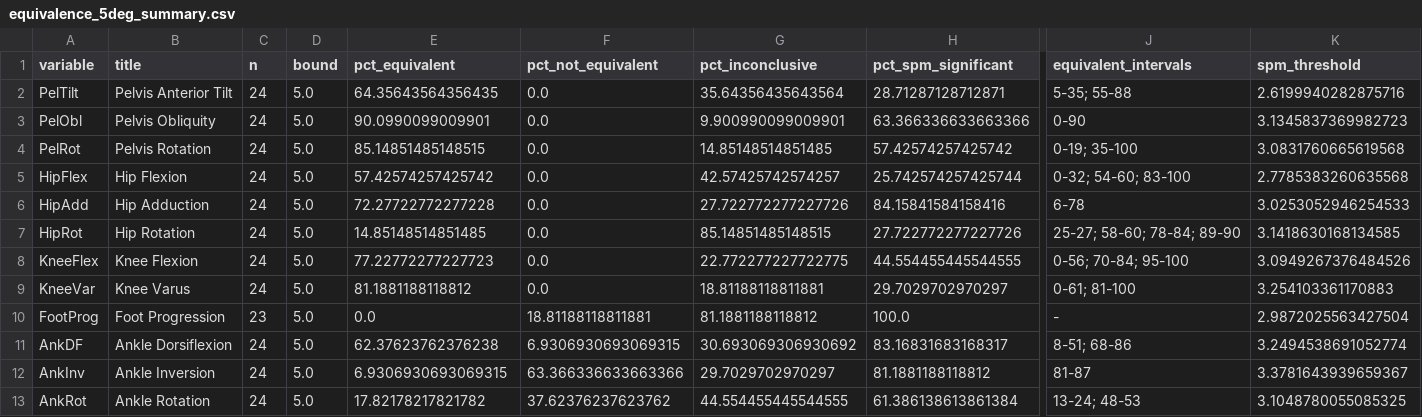
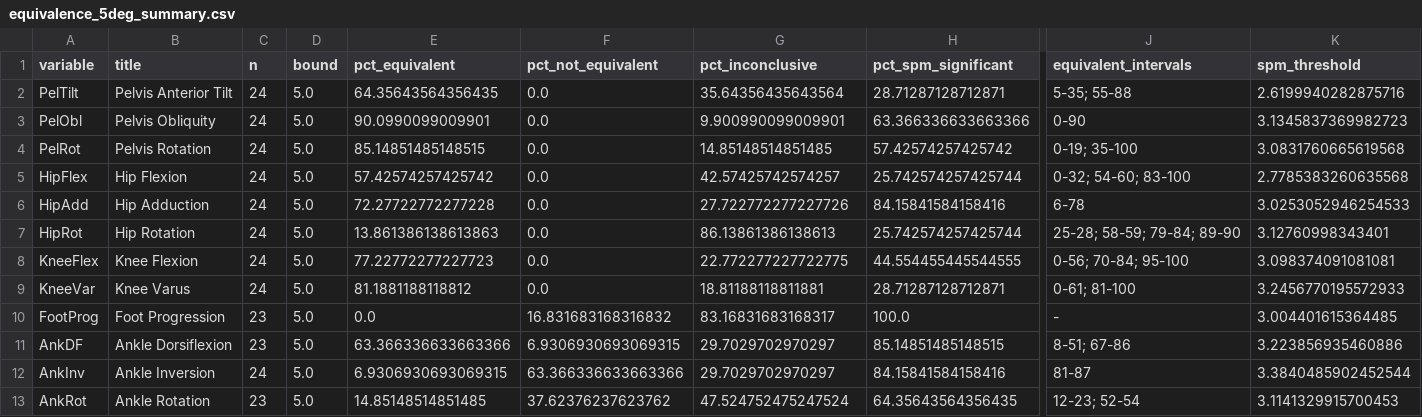
Before and after one commit to m-a-robinson/markerless-equivalence, a CSV file: python_analysis/results/equivalence_5deg_summary.csv, drawn as a sheet; only a part is shown, gaps mark what is left out; the diff names each change by its address in the sheet, - before the commit and + after, or states it on an @@ line.

```diff
--- a/python_analysis/results/equivalence_5deg_summary.csv
+++ b/python_analysis/results/equivalence_5deg_summary.csv
-E7 (pct_equivalent): 14.85148514851485
+E7 (pct_equivalent): 13.861386138613863
-G7 (pct_inconclusive): 85.14851485148515
+G7 (pct_inconclusive): 86.13861386138613
-H7 (pct_spm_significant): 27.722772277227726
+H7 (pct_spm_significant): 25.742574257425744
-J7 (equivalent_intervals): 25-27; 58-60; 78-84; 89-90
+J7 (equivalent_intervals): 25-28; 58-59; 79-84; 89-90
-K7 (spm_threshold): 3.1418630168134585
+K7 (spm_threshold): 3.12760998343401
-K8 (spm_threshold): 3.0949267376484526
+K8 (spm_threshold): 3.098374091081081
-H9 (pct_spm_significant): 29.7029702970297
+H9 (pct_spm_significant): 28.71287128712871
-K9 (spm_threshold): 3.254103361170883
+K9 (spm_threshold): 3.2456770195572933
-F10 (pct_not_equivalent): 18.81188118811881
+F10 (pct_not_equivalent): 16.831683168316832
-G10 (pct_inconclusive): 81.1881188118812
+G10 (pct_inconclusive): 83.16831683168317
-K10 (spm_threshold): 2.9872025563427504
+K10 (spm_threshold): 3.004401615364485
-C11 (n): 24
+C11 (n): 23
-E11 (pct_equivalent): 62.37623762376238
+E11 (pct_equivalent): 63.366336633663366
-G11 (pct_inconclusive): 30.693069306930692
+G11 (pct_inconclusive): 29.7029702970297
-H11 (pct_spm_significant): 83.16831683168317
+H11 (pct_spm_significant): 85.14851485148515
-J11 (equivalent_intervals): 8-51; 68-86
+J11 (equivalent_intervals): 8-51; 67-86
-K11 (spm_threshold): 3.2494538691052774
+K11 (spm_threshold): 3.223856935460886
-H12 (pct_spm_significant): 81.1881188118812
+H12 (pct_spm_significant): 84.15841584158416
-K12 (spm_threshold): 3.3781643939659367
+K12 (spm_threshold): 3.3840485902452544
-C13 (n): 24
+C13 (n): 23
-E13 (pct_equivalent): 17.82178217821782
+E13 (pct_equivalent): 14.85148514851485
-G13 (pct_inconclusive): 44.554455445544555
+G13 (pct_inconclusive): 47.524752475247524
-H13 (pct_spm_significant): 61.386138613861384
+H13 (pct_spm_significant): 64.35643564356435
-J13 (equivalent_intervals): 13-24; 48-53
+J13 (equivalent_intervals): 12-23; 52-54
-K13 (spm_threshold): 3.1048780055085325
+K13 (spm_threshold): 3.1141329915700453
```
Also changed, not shown: python_analysis/results/loa_5deg_summary.csv, 13 other files.
